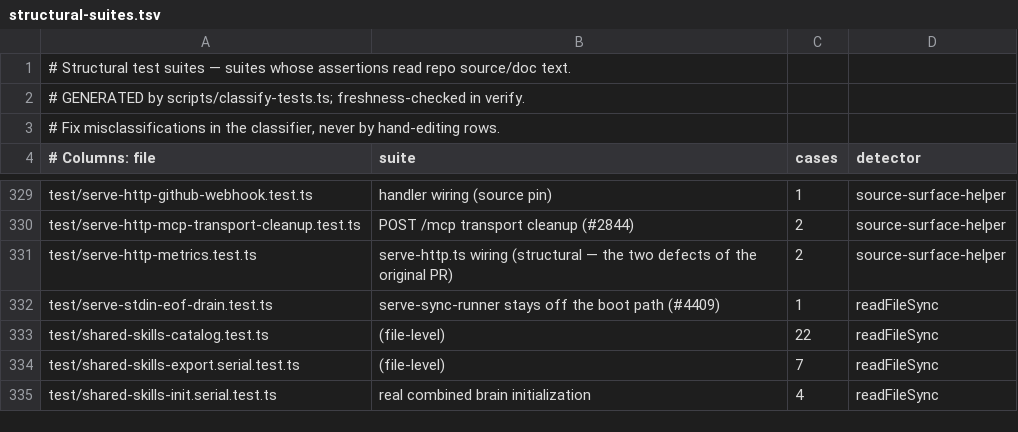
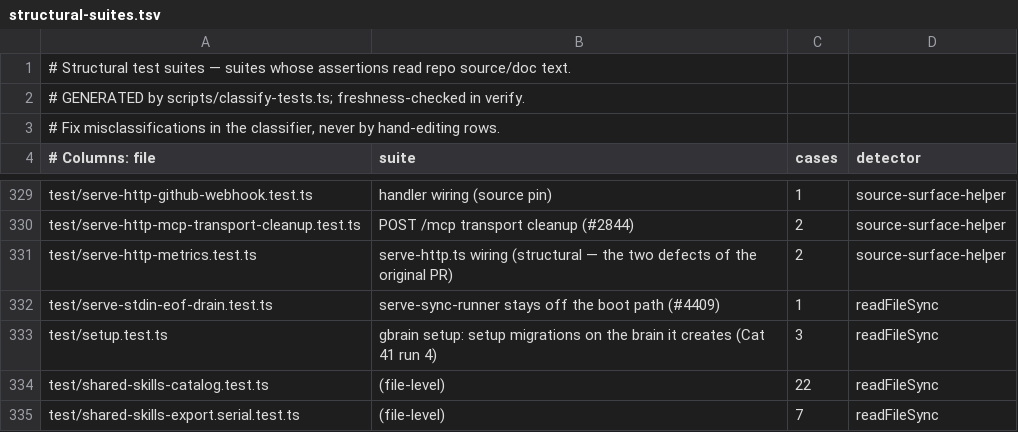
Before and after one commit to 112233-nih/gbrain, a TSV file: scripts/structural-suites.tsv, drawn as a sheet; only a part is shown, gaps mark what is left out; the shorter side is filled out with more unchanged rows; the diff names each change by its address in the sheet, - before the commit and + after, or states it on an @@ line.

Commit message:
Cat 41 run 4: setup applies pending setup migrations on the brain it creates; keyless recall ranks a positional question; recall --help
Co-authored-by: capy-ai[bot] <230910855+capy-ai[bot]@users.noreply.github.com>

```diff
--- a/scripts/structural-suites.tsv
+++ b/scripts/structural-suites.tsv
+row 333: test/setup.test.ts | gbrain setup: setup migrations on the brain it creates (Cat 41 run 4) | 3 | readFileSync
```
Also changed, not shown: scripts/module-size-limits.tsv, 15 other files.
